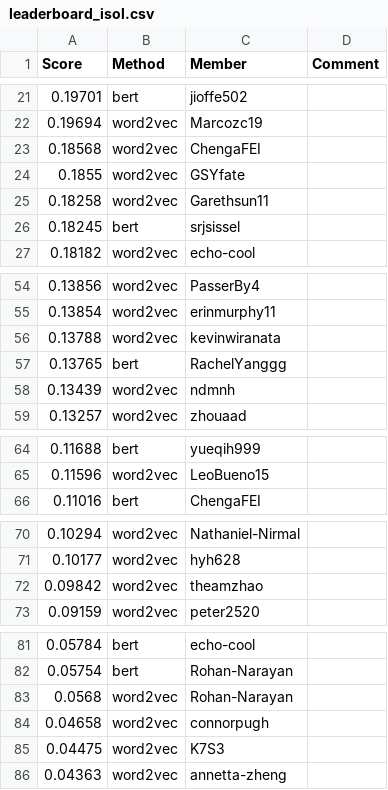
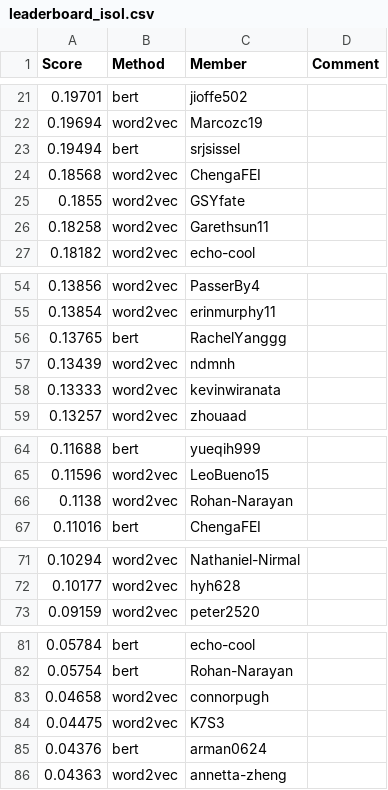
Before and after one commit to cornell-cs5740-sp24/leaderboards, a CSV file: a3/leaderboard_isol.csv, drawn as a sheet; only a part is shown, gaps mark what is left out; the diff covers the shown part only.

Commit message:
Leaderboard Update

```diff
--- a/a3/leaderboard_isol.csv
+++ b/a3/leaderboard_isol.csv
@@ -22,2 +22,3 @@ Score,Method,Member,Comment
 0.19694,word2vec,Marcozc19,
+0.19494,bert,srjsissel,
 0.18568,word2vec,ChengaFEI,
@@ -25,3 +26,2 @@ Score,Method,Member,Comment
 0.18258,word2vec,Garethsun11,
-0.18245,bert,srjsissel,
 0.18182,word2vec,echo-cool,
@@ -55,5 +55,5 @@ Score,Method,Member,Comment
 0.13854,word2vec,erinmurphy11,
-0.13788,word2vec,kevinwiranata,
 0.13765,bert,RachelYanggg,
 0.13439,word2vec,ndmnh,
+0.13333,word2vec,kevinwiranata,
 0.13257,word2vec,zhouaad,
@@ -65,2 +65,3 @@ Score,Method,Member,Comment
 0.11596,word2vec,LeoBueno15,
+0.1138,word2vec,Rohan-Narayan,
 0.11016,bert,ChengaFEI,
@@ -71,3 +72,2 @@ Score,Method,Member,Comment
 0.10177,word2vec,hyh628,
-0.09842,word2vec,theamzhao,
 0.09159,word2vec,peter2520,
@@ -82,5 +82,5 @@ Score,Method,Member,Comment
 0.05754,bert,Rohan-Narayan,
-0.0568,word2vec,Rohan-Narayan,
 0.04658,word2vec,connorpugh,
 0.04475,word2vec,K7S3,
+0.04376,bert,arman0624,
 0.04363,word2vec,annetta-zheng,
```
Also changed, not shown: 1 added row and 1 removed row elsewhere in this file.
